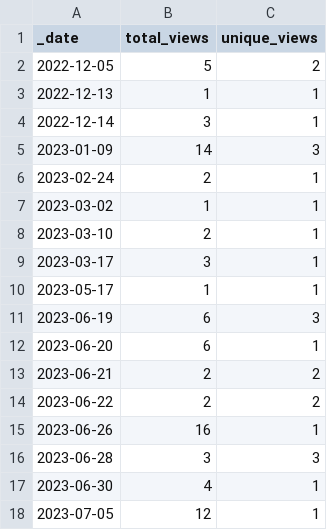
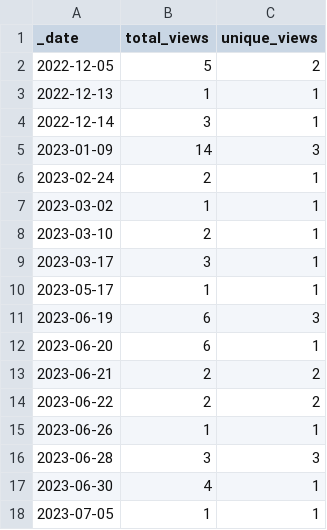
Before and after one commit to esacdab/cdab-testsuite, a CSV file: traffic/views.csv, drawn as a sheet.

Commit message:
GitHub traffic update

```diff
--- a/traffic/views.csv
+++ b/traffic/views.csv
@@ -14,5 +14,5 @@ _date,total_views,unique_views
 2023-06-22,2,2
-2023-06-26,16,1
+2023-06-26,1,1
 2023-06-28,3,3
 2023-06-30,4,1
-2023-07-05,12,1
+2023-07-05,1,1
```
